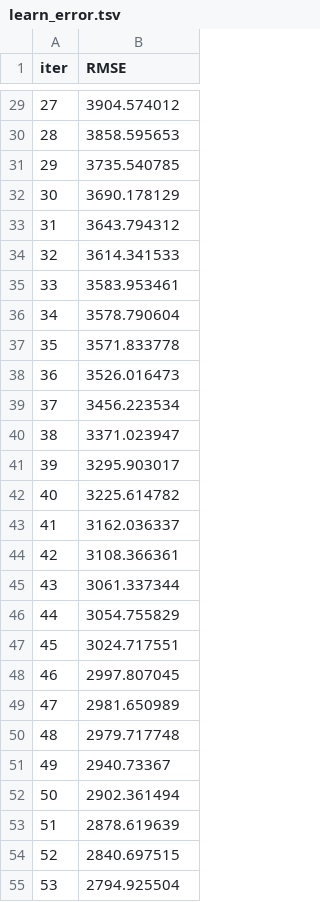
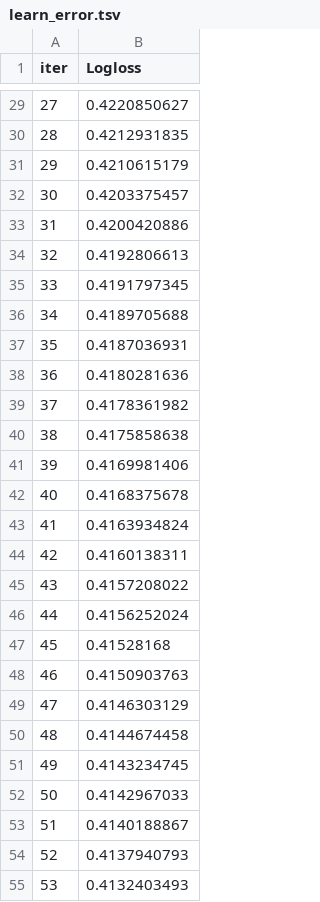
Before and after one commit to saileshchikkam/GEN-Ai, a TSV file: Machine Learning/ML Model Building/catboost_info/learn_error.tsv, drawn as a sheet; only a part is shown, gaps mark what is left out; the diff covers the shown part only.

```diff
--- a/Machine Learning/ML Model Building/catboost_info/learn_error.tsv
+++ b/Machine Learning/ML Model Building/catboost_info/learn_error.tsv
@@ -1 +1 @@
-iter	RMSE
+iter	Logloss
@@ -29,27 +29,27 @@ iter	RMSE
-27	3904.574012
-28	3858.595653
-29	3735.540785
-30	3690.178129
-31	3643.794312
-32	3614.341533
-33	3583.953461
-34	3578.790604
-35	3571.833778
-36	3526.016473
-37	3456.223534
-38	3371.023947
-39	3295.903017
-40	3225.614782
-41	3162.036337
-42	3108.366361
-43	3061.337344
-44	3054.755829
-45	3024.717551
-46	2997.807045
-47	2981.650989
-48	2979.717748
-49	2940.73367
-50	2902.361494
-51	2878.619639
-52	2840.697515
-53	2794.925504
+27	0.4220850627
+28	0.4212931835
+29	0.4210615179
+30	0.4203375457
+31	0.4200420886
+32	0.4192806613
+33	0.4191797345
+34	0.4189705688
+35	0.4187036931
+36	0.4180281636
+37	0.4178361982
+38	0.4175858638
+39	0.4169981406
+40	0.4168375678
+41	0.4163934824
+42	0.4160138311
+43	0.4157208022
+44	0.4156252024
+45	0.41528168
+46	0.4150903763
+47	0.4146303129
+48	0.4144674458
+49	0.4143234745
+50	0.4142967033
+51	0.4140188867
+52	0.4137940793
+53	0.4132403493
```
Also changed, not shown: 73 edited cells elsewhere in this file, Machine Learning/ML Model Building/catboost_info/time_left.tsv, 3 other files.
